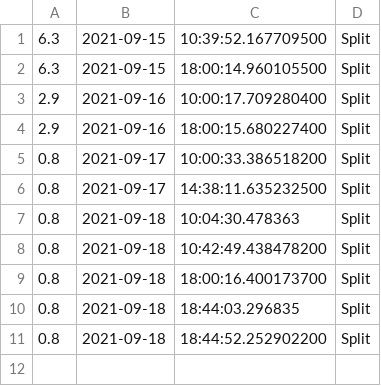
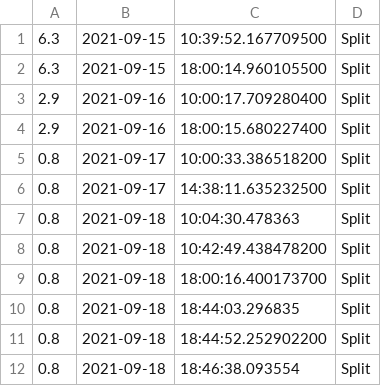
Before and after one commit to senf-f/ambrose, a CSV file: 2021-9 Split - ambrozija.csv, drawn as a sheet; the diff names each change by its address in the sheet, - before the commit and + after, or states it on an @@ line.

```diff
--- a/2021-9 Split - ambrozija.csv
+++ b/2021-9 Split - ambrozija.csv
+row 12: 0.8 | 2021-09-18 | 18:46:38.093554 | Split
```
Also changed, not shown: 2021-9 Dubrovnik - ambrozija.csv, 2021-9 Pula - ambrozija.csv, 2 other files.
